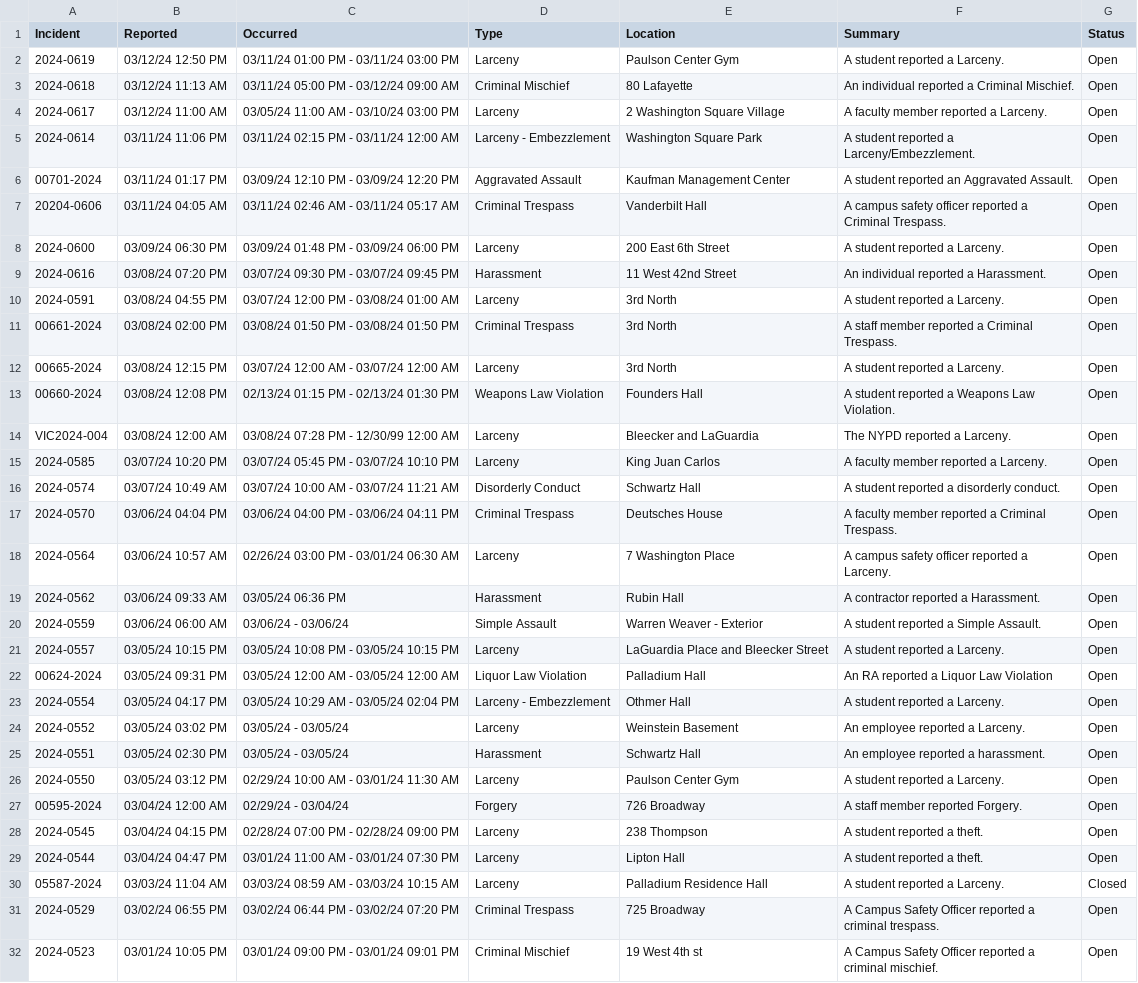
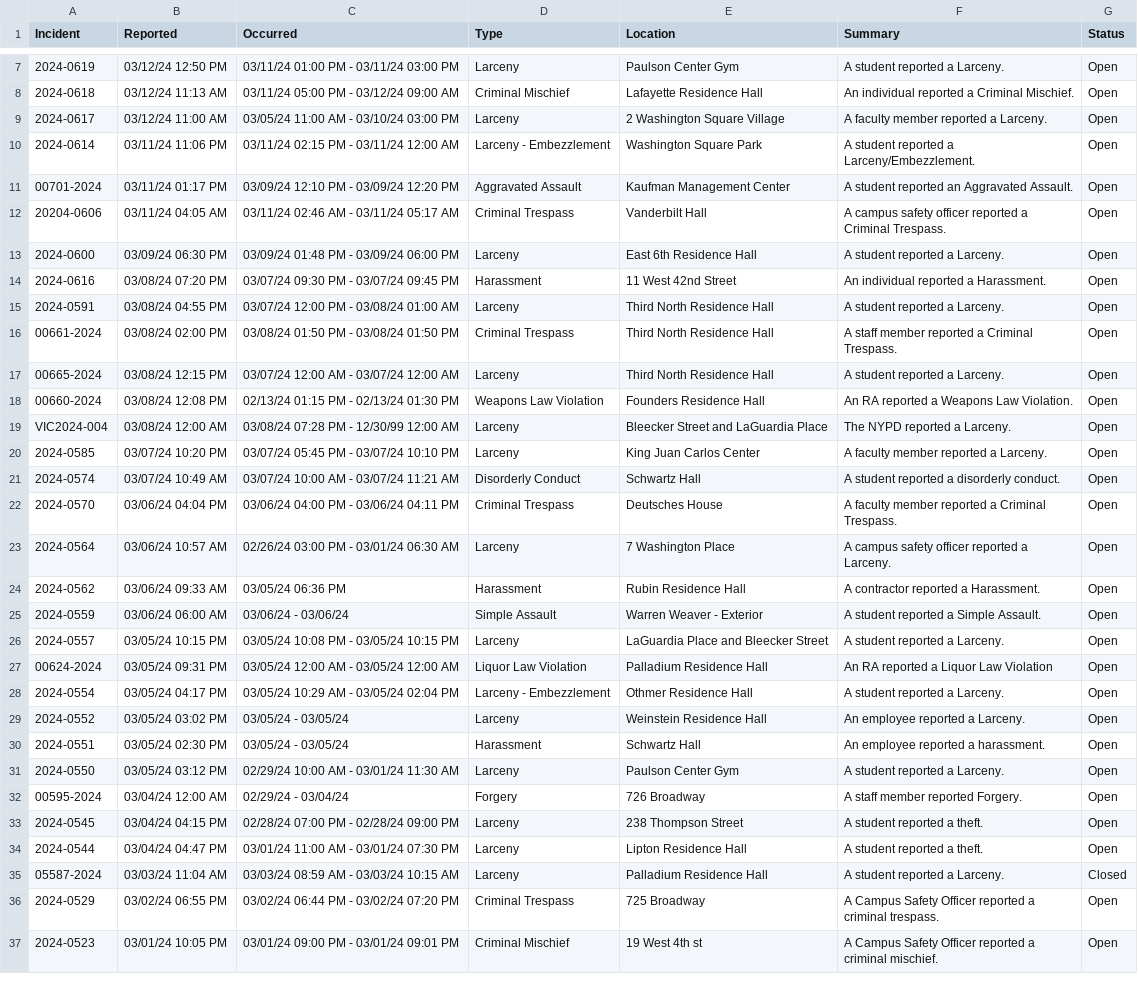
Before and after one commit to NuoLeiNYU/nyu-safety-report, a CSV file: data/current_month_crime.csv, drawn as a sheet; only a part is shown, gaps mark what is left out; the diff covers the shown part only.

```diff
--- a/data/current_month_crime.csv
+++ b/data/current_month_crime.csv
@@ -2,3 +7,3 @@ Incident,Reported,Occurred,Type,Location,Summary,Status
 2024-0619,03/12/24 12:50 PM,03/11/24 01:00 PM - 03/11/24 03:00 PM,Larceny,Paulson Center Gym,A student reported a Larceny.,Open
-2024-0618,03/12/24 11:13 AM,03/11/24 05:00 PM - 03/12/24 09:00 AM,Criminal Mischief,80 Lafayette,An individual reported a Criminal Mischief.,Open
+2024-0618,03/12/24 11:13 AM,03/11/24 05:00 PM - 03/12/24 09:00 AM,Criminal Mischief,Lafayette Residence Hall,An individual reported a Criminal Mischief.,Open
 2024-0617,03/12/24 11:00 AM,03/05/24 11:00 AM - 03/10/24 03:00 PM,Larceny,2 Washington Square Village,A faculty member reported a Larceny.,Open
@@ -7,10 +12,10 @@ Incident,Reported,Occurred,Type,Location,Summary,Status
 20204-0606,03/11/24 04:05 AM,03/11/24 02:46 AM - 03/11/24 05:17 AM,Criminal Trespass,Vanderbilt Hall,A campus safety officer reported a Criminal Trespass.,Open
-2024-0600,03/09/24 06:30 PM,03/09/24 01:48 PM - 03/09/24 06:00 PM,Larceny,200 East 6th Street,A student reported a Larceny.,Open
+2024-0600,03/09/24 06:30 PM,03/09/24 01:48 PM - 03/09/24 06:00 PM,Larceny,East 6th Residence Hall,A student reported a Larceny.,Open
 2024-0616,03/08/24 07:20 PM,03/07/24 09:30 PM - 03/07/24 09:45 PM,Harassment,11 West 42nd Street,An individual reported a Harassment.,Open
-2024-0591,03/08/24 04:55 PM,03/07/24 12:00 PM - 03/08/24 01:00 AM,Larceny,3rd North,A student reported a Larceny.,Open
-00661-2024,03/08/24 02:00 PM,03/08/24 01:50 PM - 03/08/24 01:50 PM,Criminal Trespass,3rd North,A staff member reported a Criminal Trespass.,Open
-00665-2024,03/08/24 12:15 PM,03/07/24 12:00 AM - 03/07/24 12:00 AM,Larceny,3rd North,A student reported a Larceny.,Open
-00660-2024,03/08/24 12:08 PM,02/13/24 01:15 PM - 02/13/24 01:30 PM,Weapons Law Violation,Founders Hall,A student reported a Weapons Law Violation.,Open
-VIC2024-004,03/08/24 12:00 AM,03/08/24 07:28 PM - 12/30/99 12:00 AM,Larceny,Bleecker and LaGuardia,The NYPD reported a Larceny.,Open
-2024-0585,03/07/24 10:20 PM,03/07/24 05:45 PM - 03/07/24 10:10 PM,Larceny,King Juan Carlos,A faculty member reported a Larceny.,Open
+2024-0591,03/08/24 04:55 PM,03/07/24 12:00 PM - 03/08/24 01:00 AM,Larceny,Third North Residence Hall,A student reported a Larceny.,Open
+00661-2024,03/08/24 02:00 PM,03/08/24 01:50 PM - 03/08/24 01:50 PM,Criminal Trespass,Third North Residence Hall,A staff member reported a Criminal Trespass.,Open
+00665-2024,03/08/24 12:15 PM,03/07/24 12:00 AM - 03/07/24 12:00 AM,Larceny,Third North Residence Hall,A student reported a Larceny.,Open
+00660-2024,03/08/24 12:08 PM,02/13/24 01:15 PM - 02/13/24 01:30 PM,Weapons Law Violation,Founders Residence Hall,An RA reported a Weapons Law Violation.,Open
+VIC2024-004,03/08/24 12:00 AM,03/08/24 07:28 PM - 12/30/99 12:00 AM,Larceny,Bleecker Street and LaGuardia Place,The NYPD reported a Larceny.,Open
+2024-0585,03/07/24 10:20 PM,03/07/24 05:45 PM - 03/07/24 10:10 PM,Larceny,King Juan Carlos Center,A faculty member reported a Larceny.,Open
 2024-0574,03/07/24 10:49 AM,03/07/24 10:00 AM - 03/07/24 11:21 AM,Disorderly Conduct,Schwartz Hall,A student reported a disorderly conduct.,Open
@@ -18,8 +23,8 @@ VIC2024-004,03/08/24 12:00 AM,03/08/24 07:28 PM - 12/30/99 12:00 AM,Larceny,Blee
 2024-0564,03/06/24 10:57 AM,02/26/24 03:00 PM - 03/01/24 06:30 AM,Larceny,7 Washington Place,A campus safety officer reported a Larceny.,Open
-2024-0562,03/06/24 09:33 AM,03/05/24 06:36 PM,Harassment,Rubin Hall,A contractor reported a Harassment.,Open
+2024-0562,03/06/24 09:33 AM,03/05/24 06:36 PM,Harassment,Rubin Residence Hall,A contractor reported a Harassment.,Open
 2024-0559,03/06/24 06:00 AM,03/06/24 - 03/06/24,Simple Assault,Warren Weaver - Exterior,A student reported a Simple Assault.,Open
 2024-0557,03/05/24 10:15 PM,03/05/24 10:08 PM - 03/05/24 10:15 PM,Larceny,LaGuardia Place and Bleecker Street,A student reported a Larceny.,Open
-00624-2024,03/05/24 09:31 PM,03/05/24 12:00 AM - 03/05/24 12:00 AM,Liquor Law Violation,Palladium Hall,An RA reported a Liquor Law Violation,Open
-2024-0554,03/05/24 04:17 PM,03/05/24 10:29 AM - 03/05/24 02:04 PM,Larceny - Embezzlement,Othmer Hall,A student reported a Larceny.,Open
-2024-0552,03/05/24 03:02 PM,03/05/24 - 03/05/24,Larceny,Weinstein Basement,An employee reported a Larceny.,Open
+00624-2024,03/05/24 09:31 PM,03/05/24 12:00 AM - 03/05/24 12:00 AM,Liquor Law Violation,Palladium Residence Hall,An RA reported a Liquor Law Violation,Open
+2024-0554,03/05/24 04:17 PM,03/05/24 10:29 AM - 03/05/24 02:04 PM,Larceny - Embezzlement,Othmer Residence Hall,A student reported a Larceny.,Open
+2024-0552,03/05/24 03:02 PM,03/05/24 - 03/05/24,Larceny,Weinstein Residence Hall,An employee reported a Larceny.,Open
 2024-0551,03/05/24 02:30 PM,03/05/24 - 03/05/24,Harassment,Schwartz Hall,An employee reported a harassment.,Open
@@ -27,4 +32,4 @@ VIC2024-004,03/08/24 12:00 AM,03/08/24 07:28 PM - 12/30/99 12:00 AM,Larceny,Blee
 00595-2024,03/04/24 12:00 AM,02/29/24 - 03/04/24,Forgery,726 Broadway,A staff member reported Forgery.,Open
-2024-0545,03/04/24 04:15 PM,02/28/24 07:00 PM - 02/28/24 09:00 PM,Larceny,238 Thompson,A student reported a theft.,Open
-2024-0544,03/04/24 04:47 PM,03/01/24 11:00 AM - 03/01/24 07:30 PM,Larceny,Lipton Hall,A student reported a theft.,Open
+2024-0545,03/04/24 04:15 PM,02/28/24 07:00 PM - 02/28/24 09:00 PM,Larceny,238 Thompson Street,A student reported a theft.,Open
+2024-0544,03/04/24 04:47 PM,03/01/24 11:00 AM - 03/01/24 07:30 PM,Larceny,Lipton Residence Hall,A student reported a theft.,Open
 05587-2024,03/03/24 11:04 AM,03/03/24 08:59 AM - 03/03/24 10:15 AM,Larceny,Palladium Residence Hall,A student reported a Larceny.,Closed
```
Also changed, not shown: 5 added rows elsewhere in this file.
